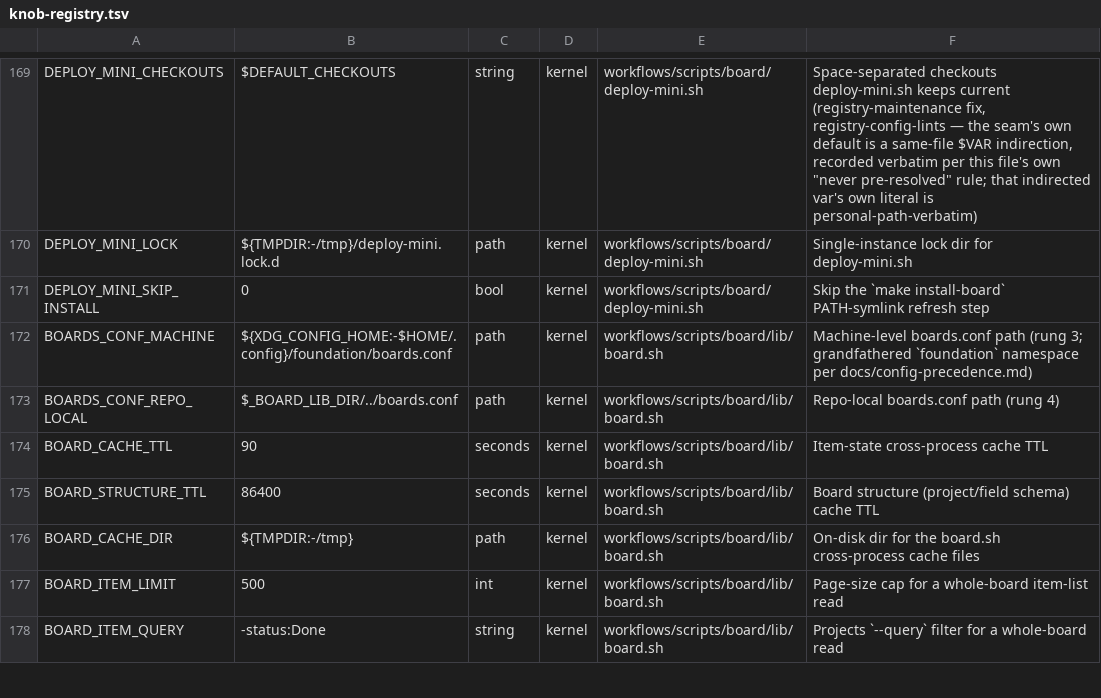
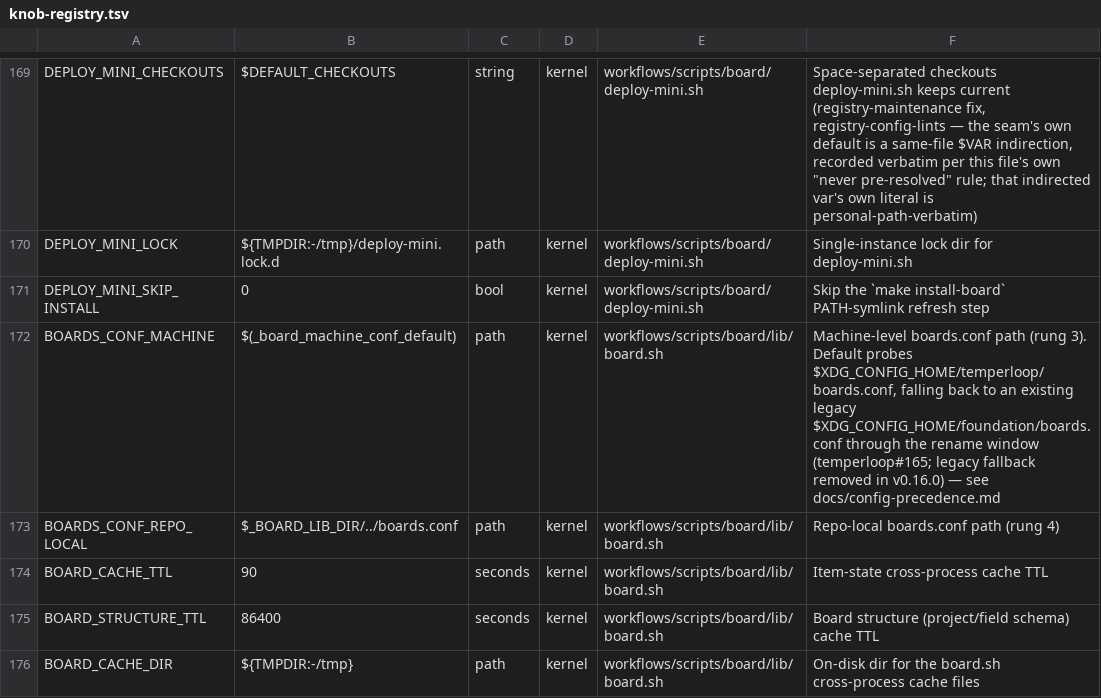
Before and after one commit to Towheads/temperloop, a TSV file: workflows/scripts/config/knob-registry.tsv, drawn as a sheet; only a part is shown, gaps mark what is left out; the shorter side is filled out with more unchanged rows.

```diff
--- a/workflows/scripts/config/knob-registry.tsv
+++ b/workflows/scripts/config/knob-registry.tsv
@@ -171,3 +171,3 @@ DEPLOY_MINI_LOCK	${TMPDIR:-/tmp}/deploy-mini.lock.d	path	kernel	workflows/script
 DEPLOY_MINI_SKIP_INSTALL	0	bool	kernel	workflows/scripts/board/deploy-mini.sh	Skip the `make install-board` PATH-symlink refresh step
-BOARDS_CONF_MACHINE	${XDG_CONFIG_HOME:-$HOME/.config}/foundation/boards.conf	path	kernel	workflows/scripts/board/lib/board.sh	Machine-level boards.conf path (rung 3; grandfathered `foundation` namespace per docs/config-precedence.md)
+BOARDS_CONF_MACHINE	$(_board_machine_conf_default)	path	kernel	workflows/scripts/board/lib/board.sh	Machine-level boards.conf path (rung 3). Default probes $XDG_CONFIG_HOME/temperloop/boards.conf, falling back to an existing legacy $XDG_CONFIG_HOME/foundation/boards.conf through the rename window (temperloop#165; legacy fallback removed in v0.16.0) — see docs/config-precedence.md
 BOARDS_CONF_REPO_LOCAL	$_BOARD_LIB_DIR/../boards.conf	path	kernel	workflows/scripts/board/lib/board.sh	Repo-local boards.conf path (rung 4)
```
Also changed, not shown: 8 other files.
